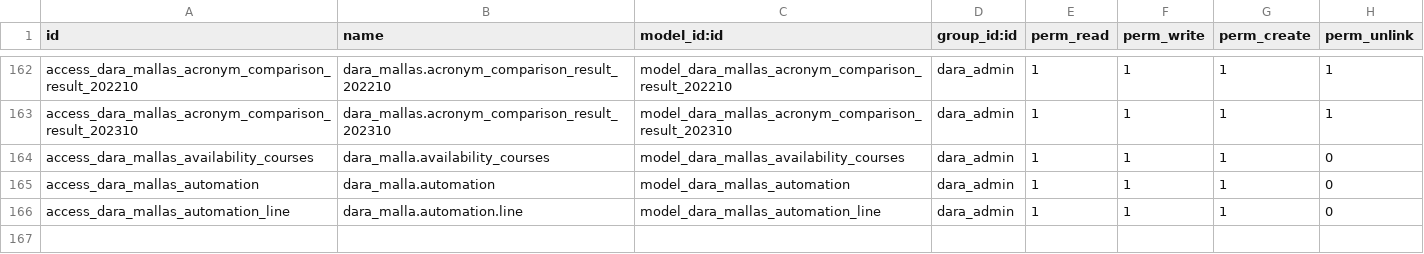
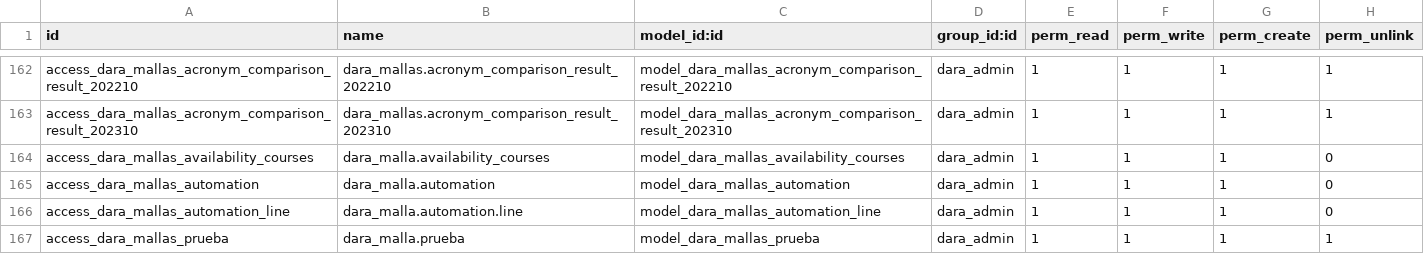
Before and after one commit to Alexander-Udla/test_dara_mallas, a CSV file: security/ir.model.access.csv, drawn as a sheet; only a part is shown, gaps mark what is left out.

Commit message:
Modulo de prueba

```diff
--- a/security/ir.model.access.csv
+++ b/security/ir.model.access.csv
@@ -166 +166,2 @@ access_dara_mallas_automation,dara_malla.automation,model_dara_mallas_automation
 access_dara_mallas_automation_line,dara_malla.automation.line,model_dara_mallas_automation_line,dara_admin,1,1,1,0
+access_dara_mallas_prueba,dara_malla.prueba,model_dara_mallas_prueba,dara_admin,1,1,1,1
```
Also changed, not shown: 5 other files.
